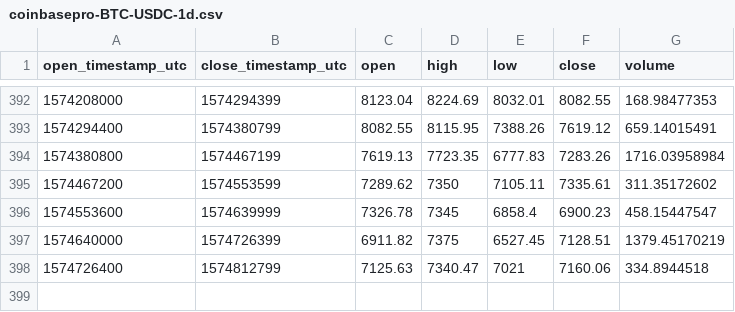
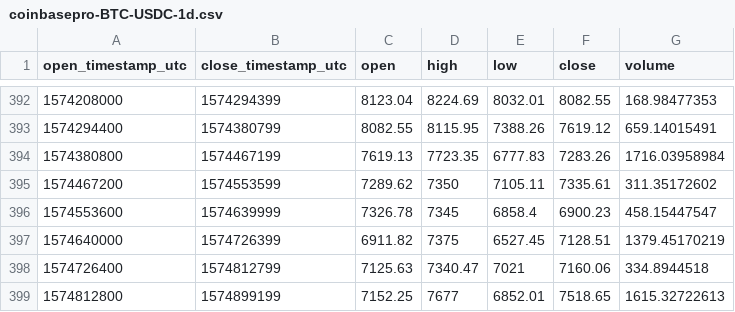
Before and after one commit to cryptobigbro/coinbasepro-BTC-USDC, a CSV file: coinbasepro-BTC-USDC-1d.csv, drawn as a sheet; only a part is shown, gaps mark what is left out; the diff names each change by its address in the sheet, - before the commit and + after, or states it on an @@ line.

```diff
--- a/coinbasepro-BTC-USDC-1d.csv
+++ b/coinbasepro-BTC-USDC-1d.csv
+row 399: 1574812800 | 1574899199 | 7152.25 | 7677 | 6852.01 | 7518.65 | 1615.32722613
```
Also changed, not shown: coinbasepro-BTC-USDC-1h.csv.
